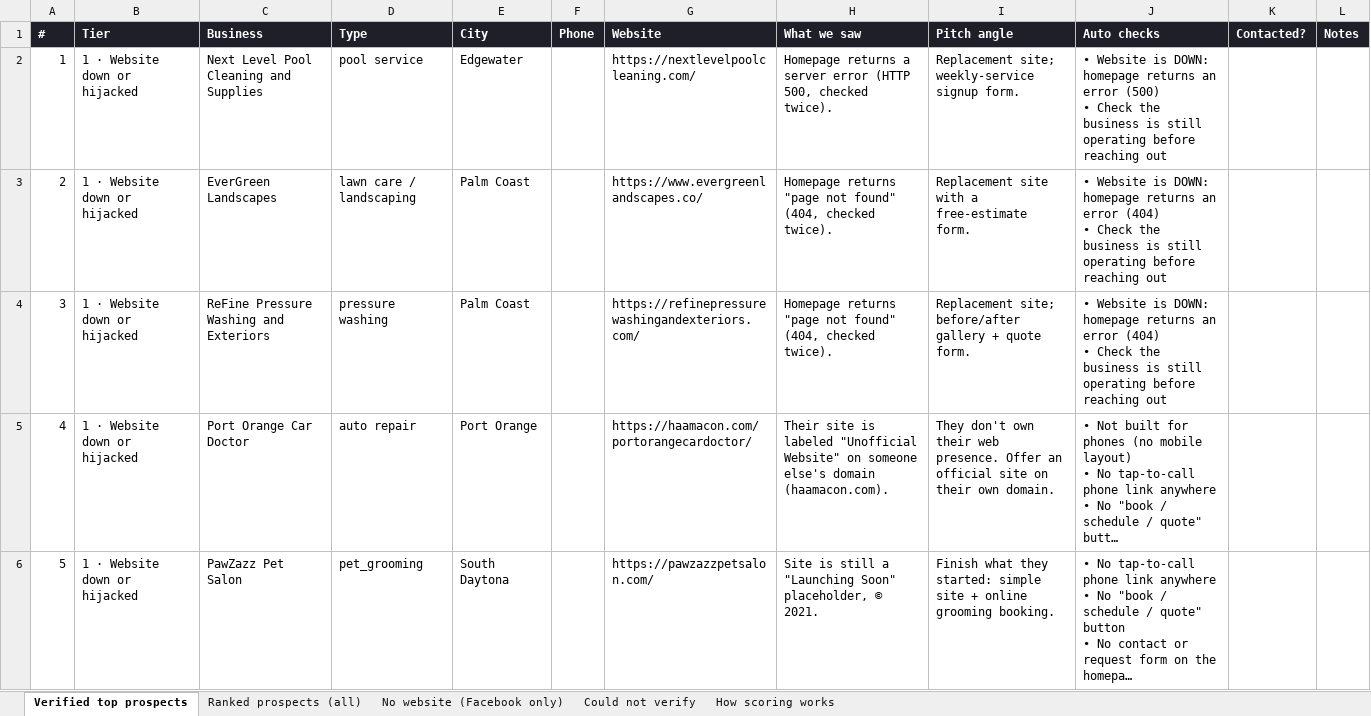
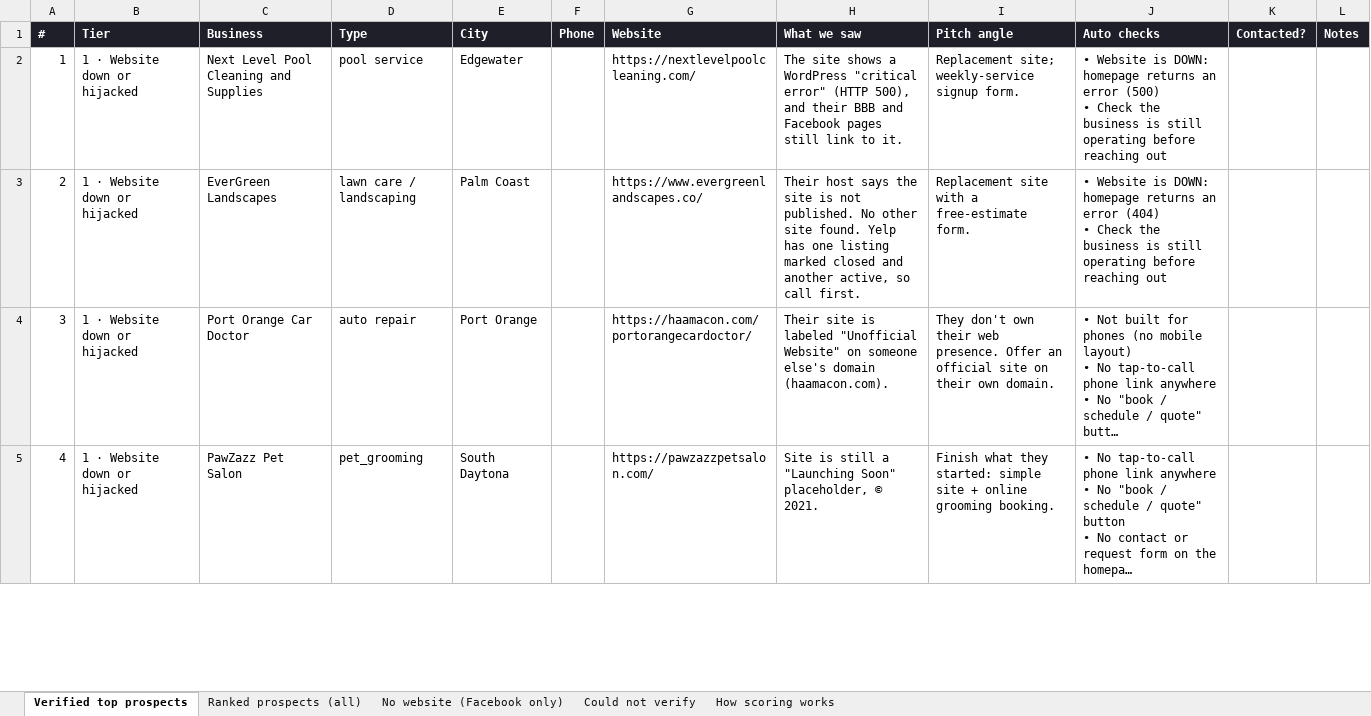
Before and after one commit to freestuffdude5-ops/83apps-web, an Excel workbook: prospects/83apps-prospects.xlsx, sheet Verified top prospects, drawn as a sheet; only a part is shown; long unchanged cells end in …; values as stored, in another font and other column widths than the file's, no borders; removed rows and columns are numbered as before the commit, all else as after; ↵ is a line break in a cell; the diff covers the shown part only; the diff names each change by its address in the sheet, - before the commit and + after, or states it on an @@ line.

```diff
--- a/prospects/83apps-prospects.xlsx (sheet Verified top prospects)
+++ b/prospects/83apps-prospects.xlsx (sheet Verified top prospects)
-H2 (What we saw): Homepage returns a server error (HTTP 500, checked twice).
+H2 (What we saw): The site shows a WordPress "critical error" (HTTP 500), and their BBB and Facebook pages still link to it.
-H3 (What we saw): Homepage returns "page not found" (404, checked twice).
+H3 (What we saw): Their host says the site is not published. No other site found. Yelp has one listing marked closed and another active, so call first.
-row 4: 3 | 1 · Website down or hijacked | ReFine Pressure Washing and Exteriors | pressure washing | Palm Coast |  | https://refinepressurewashingandexteriors.com/ | Homepage returns "page not found" (404, checked twice). | Replacement site; before/after gallery + quote form. | • Website is DOWN: homepage returns an error (404) ↵ • Check the business is still operating before reaching out
@@ column A (#) renumbered from row 4 down @@
```
Also changed, not shown: 1 removed row and 1 edited cell elsewhere in this sheet, sheet Ranked prospects (all), 46 other files.
